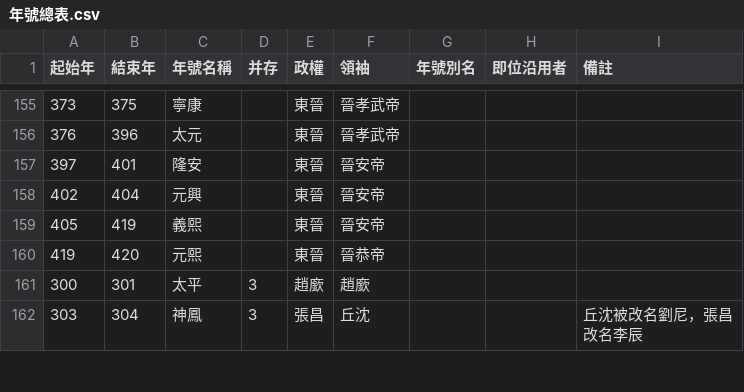
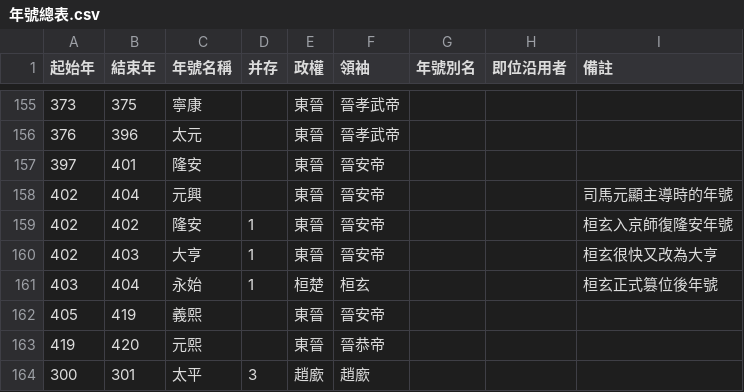
Before and after one commit to gamefang/zizhitongjian, a CSV file: 1_數據表/1.2_政權年代表/年號總表.csv, drawn as a sheet; only a part is shown, gaps mark what is left out; the shorter side is filled out with more unchanged rows.

```diff
--- a/1_數據表/1.2_政權年代表/年號總表.csv
+++ b/1_數據表/1.2_政權年代表/年號總表.csv
@@ -157,3 +157,6 @@
 397,401,隆安,,東晉,晉安帝,,,
-402,404,元興,,東晉,晉安帝,,,
+402,404,元興,,東晉,晉安帝,,,司馬元顯主導時的年號
+402,402,隆安,1,東晉,晉安帝,,,桓玄入京師復隆安年號
+402,403,大亨,1,東晉,晉安帝,,,桓玄很快又改為大亨
+403,404,永始,1,桓楚,桓玄,,,桓玄正式篡位後年號
 405,419,義熙,,東晉,晉安帝,,,
```
Also changed, not shown: 1_數據表/1.2_政權年代表/魏晉南北朝.csv, 8 other files.
